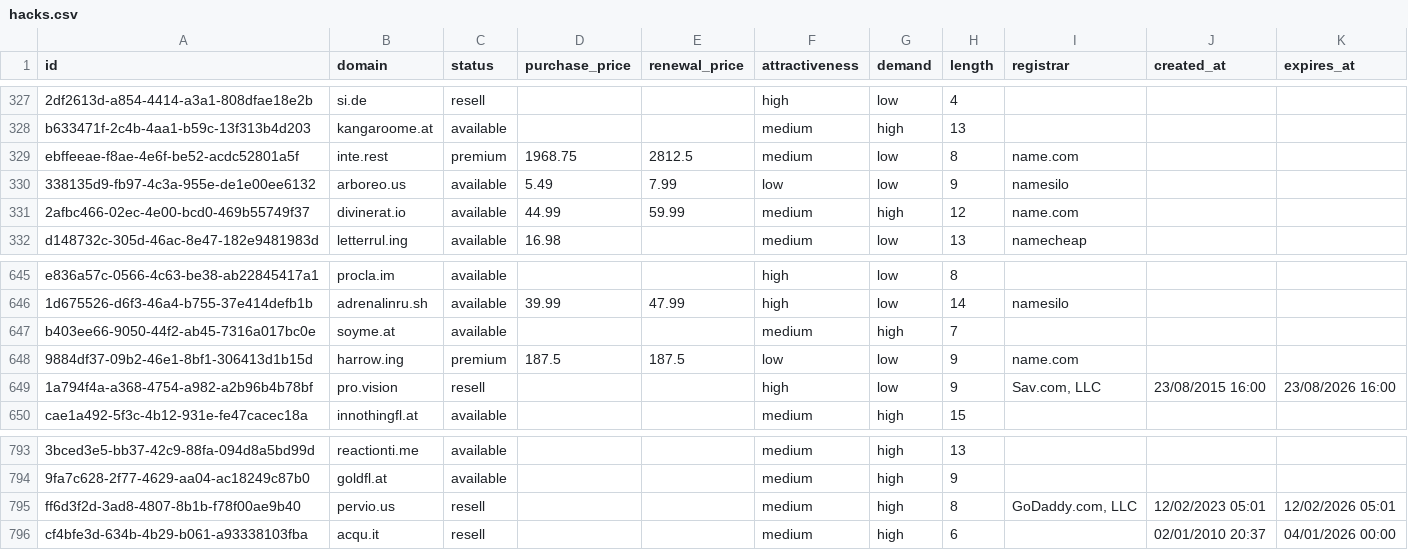
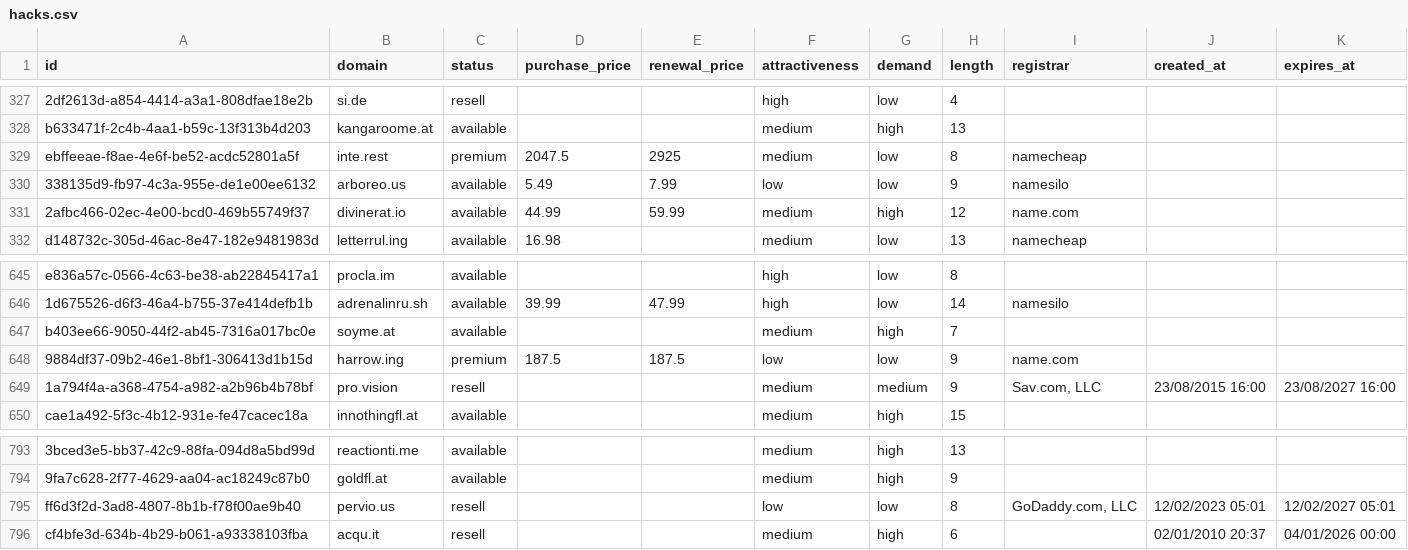
Before and after one commit to UniqueDomains/hacks-oneword-domains, a CSV file: hacks.csv, drawn as a sheet; only a part is shown, gaps mark what is left out; the diff names each change by its address in the sheet, - before the commit and + after, or states it on an @@ line.

Commit message:
Domains update

```diff
--- a/hacks.csv
+++ b/hacks.csv
-D329 (purchase_price): 1968.75
+D329 (purchase_price): 2047.5
-E329 (renewal_price): 2812.5
+E329 (renewal_price): 2925
-I329 (registrar): name.com
+I329 (registrar): namecheap
-F649 (attractiveness): high
+F649 (attractiveness): medium
-G649 (demand): low
+G649 (demand): medium
-K649 (expires_at): 23/08/2026 16:00
+K649 (expires_at): 23/08/2027 16:00
-F795 (attractiveness): medium
+F795 (attractiveness): low
-G795 (demand): high
+G795 (demand): low
-K795 (expires_at): 12/02/2026 05:01
+K795 (expires_at): 12/02/2027 05:01
```
Also changed, not shown: 4 other files.
